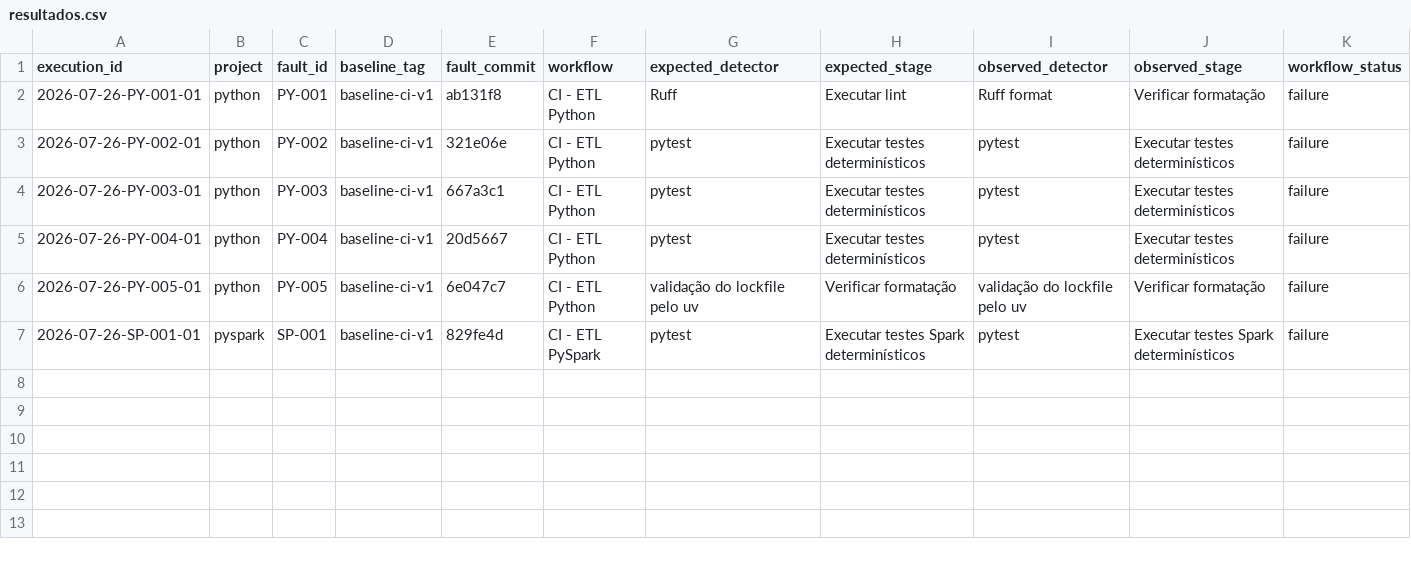
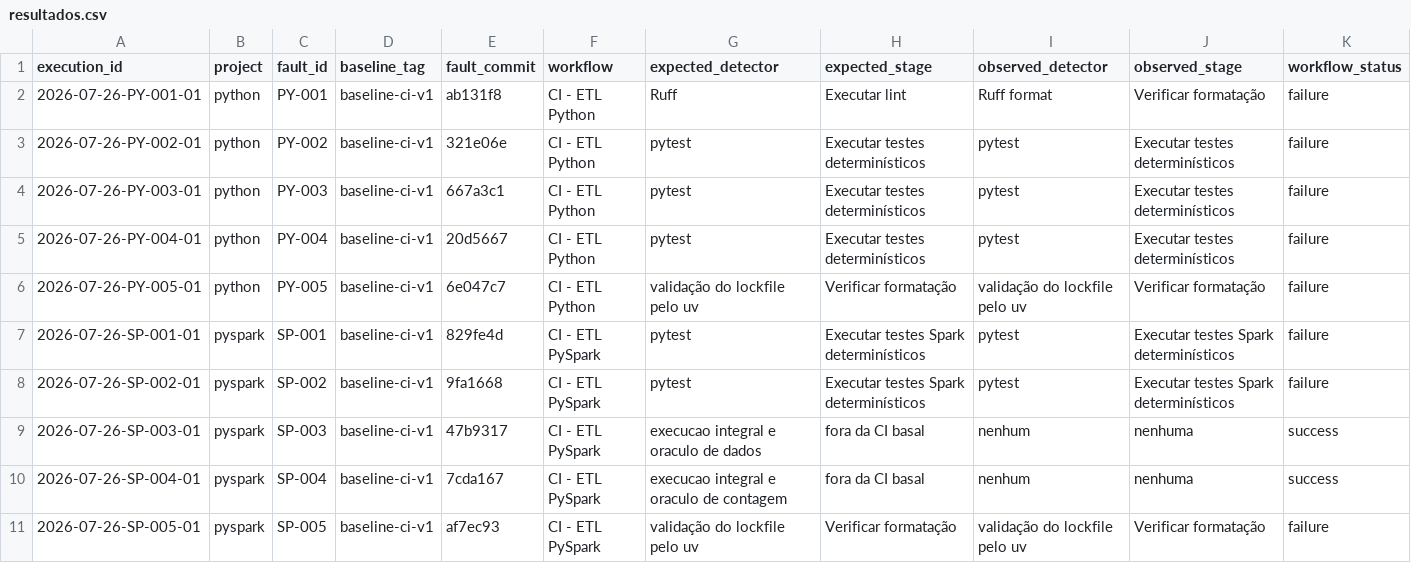
Before and after one commit to GregoryPierroti/tcc_ci, a CSV file: results/resultados.csv, drawn as a sheet; only a part is shown; rows hold the shown columns only; the diff names each change by its address in the sheet, - before the commit and + after, or states it on an @@ line.

Commit message:
docs: consolidate PySpark fault round

```diff
--- a/results/resultados.csv
+++ b/results/resultados.csv
+row 8: 2026-07-26-SP-002-01 | pyspark | SP-002 | baseline-ci-v1 | 9fa1668 | CI - ETL PySpark | pytest | Executar testes Spark determinísticos | pytest | Executar testes Spark determinísticos | failure
+row 9: 2026-07-26-SP-003-01 | pyspark | SP-003 | baseline-ci-v1 | 47b9317 | CI - ETL PySpark | execucao integral e oraculo de dados | fora da CI basal | nenhum | nenhuma | success
+row 10: 2026-07-26-SP-004-01 | pyspark | SP-004 | baseline-ci-v1 | 7cda167 | CI - ETL PySpark | execucao integral e oraculo de contagem | fora da CI basal | nenhum | nenhuma | success
+row 11: 2026-07-26-SP-005-01 | pyspark | SP-005 | baseline-ci-v1 | af7ec93 | CI - ETL PySpark | validação do lockfile pelo uv | Verificar formatação | validação do lockfile pelo uv | Verificar formatação | failure
```
Also changed, not shown: 4 other files.
